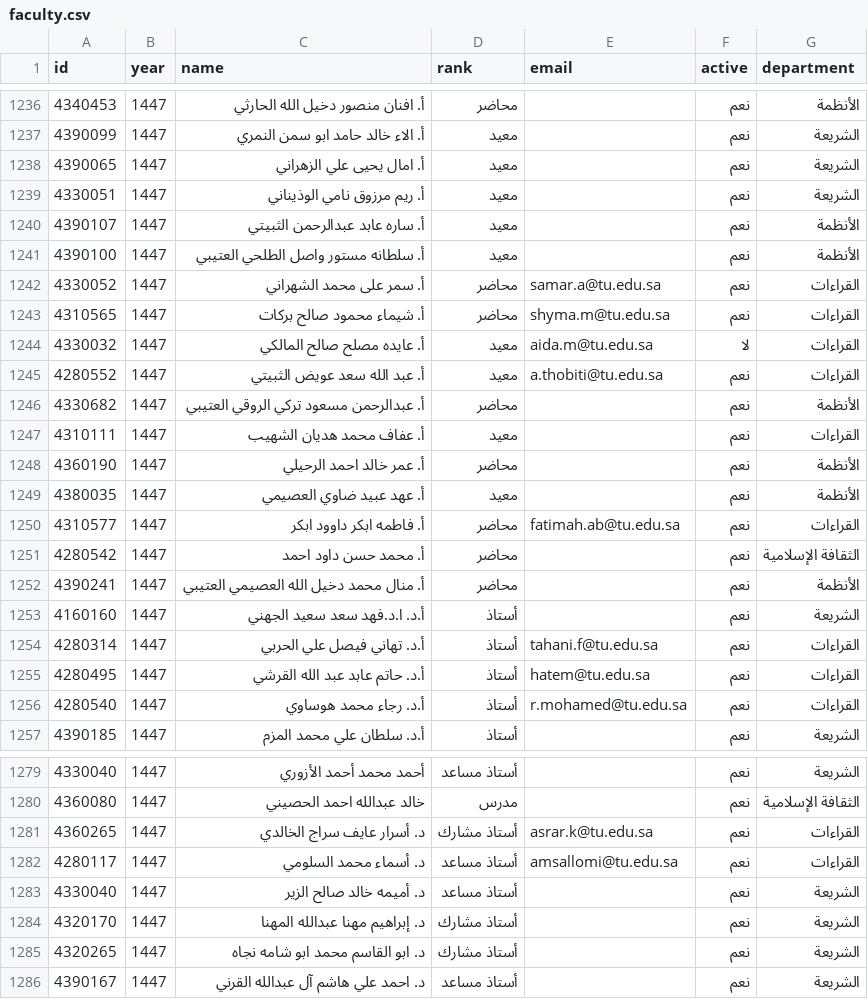
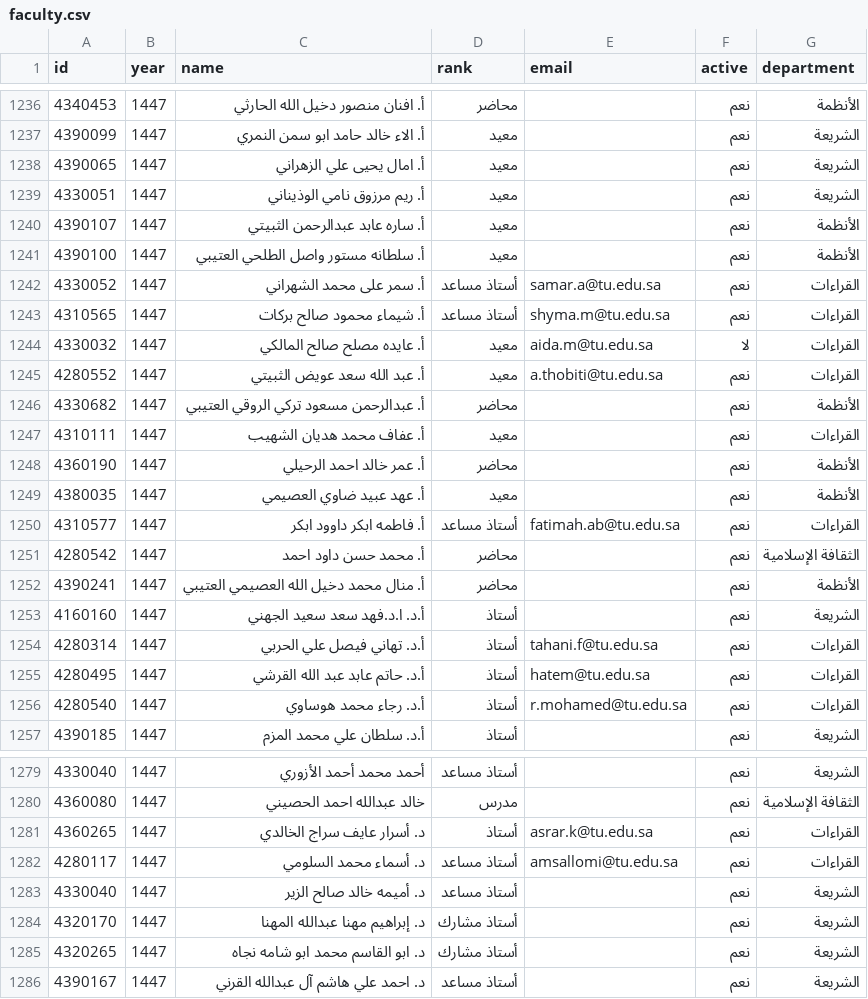
Before and after one commit to majed354/faculty-activities, a CSV file: data/faculty.csv, drawn as a sheet; only a part is shown, gaps mark what is left out.

Commit message:
Update faculty.csv

```diff
--- a/data/faculty.csv
+++ b/data/faculty.csv
@@ -1241,4 +1241,4 @@ id,year,name,rank,email,active,department
 4390100,1447,أ. سلطانه مستور واصل الطلحي العتيبي,معيد,,نعم,الأنظمة
-4330052,1447,أ. سمر على محمد الشهراني,محاضر,samar.a@tu.edu.sa,نعم,القراءات
-4310565,1447,أ. شيماء محمود صالح بركات,محاضر,shyma.m@tu.edu.sa,نعم,القراءات
+4330052,1447,أ. سمر على محمد الشهراني,أستاذ مساعد,samar.a@tu.edu.sa,نعم,القراءات
+4310565,1447,أ. شيماء محمود صالح بركات,أستاذ مساعد,shyma.m@tu.edu.sa,نعم,القراءات
 4330032,1447,أ. عايده مصلح صالح المالكي,معيد,aida.m@tu.edu.sa,لا,القراءات
@@ -1249,3 +1249,3 @@ id,year,name,rank,email,active,department
 4380035,1447,أ. عهد عبيد ضاوي العصيمي,معيد,,نعم,الأنظمة
-4310577,1447,أ. فاطمه ابكر داوود ابكر,محاضر,fatimah.ab@tu.edu.sa,نعم,القراءات
+4310577,1447,أ. فاطمه ابكر داوود ابكر,أستاذ مساعد,fatimah.ab@tu.edu.sa,نعم,القراءات
 4280542,1447,أ. محمد حسن داود احمد,محاضر,,نعم,الثقافة الإسلامية
@@ -1280,3 +1280,3 @@ id,year,name,rank,email,active,department
 4360080,1447,خالد عبدالله احمد الحصيني,مدرس,,نعم,الثقافة الإسلامية
-4360265,1447,د. أسرار عايف سراج الخالدي,أستاذ مشارك,asrar.k@tu.edu.sa,نعم,القراءات
+4360265,1447,د. أسرار عايف سراج الخالدي,أستاذ,asrar.k@tu.edu.sa,نعم,القراءات
 4280117,1447,د. أسماء محمد السلومي,أستاذ مساعد,amsallomi@tu.edu.sa,نعم,القراءات
```
